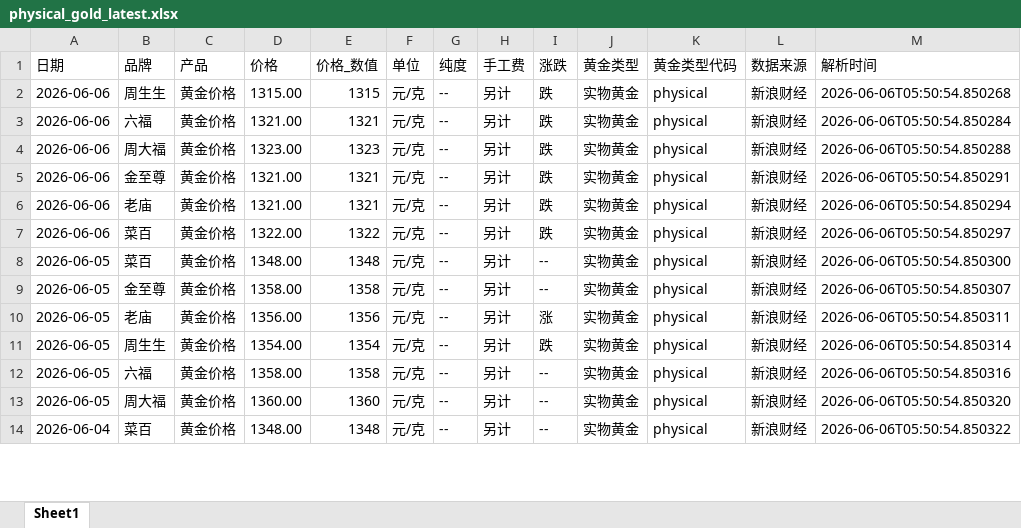
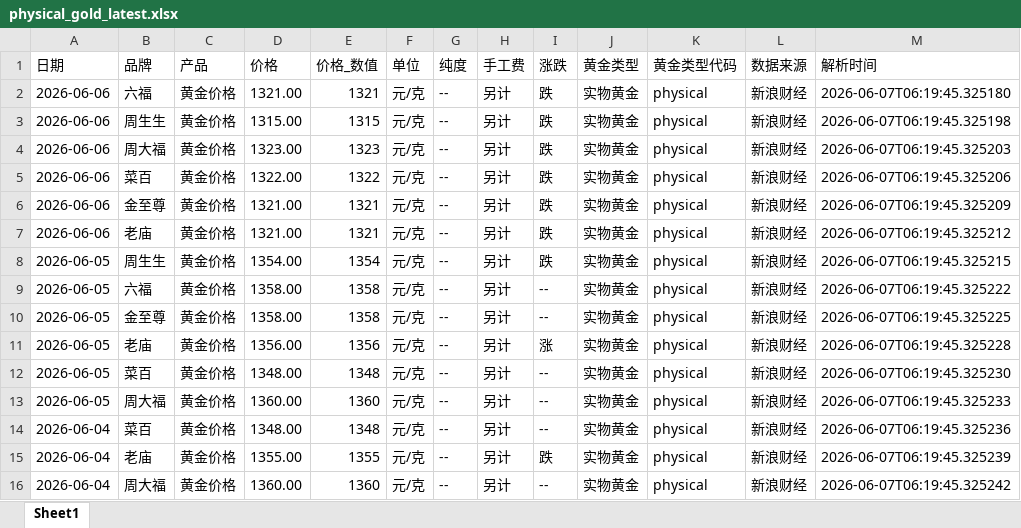
Before and after one commit to chengazhen/python-gold, an Excel workbook: physical_gold_latest.xlsx, sheet Sheet1, drawn as a sheet; only a part is shown; values as stored, in another font and other column widths than the file's, no borders; removed rows and columns are numbered as before the commit, all else as after; the diff covers the shown part only; the diff names each change by its address in the sheet, - before the commit and + after, or states it on an @@ line.

```diff
--- a/physical_gold_latest.xlsx (sheet Sheet1)
+++ b/physical_gold_latest.xlsx (sheet Sheet1)
+row 2: 2026-06-06 | 六福 | 黄金价格 | 1321.00 | 1321 | 元/克 | -- | 另计 | 跌 | 实物黄金 | physical | 新浪财经 | 2026-06-07T06:19:45.325180
-M3 (解析时间): 2026-06-06T05:50:54.850268
+M3 (解析时间): 2026-06-07T06:19:45.325198
-B4 (品牌): 六福
+B4 (品牌): 周大福
-D4 (价格): 1321.00
+D4 (价格): 1323.00
-E4 (价格_数值): 1321
+E4 (价格_数值): 1323
-M4 (解析时间): 2026-06-06T05:50:54.850284
+M4 (解析时间): 2026-06-07T06:19:45.325203
-B5 (品牌): 周大福
+B5 (品牌): 菜百
-D5 (价格): 1323.00
+D5 (价格): 1322.00
-E5 (价格_数值): 1323
+E5 (价格_数值): 1322
-M5 (解析时间): 2026-06-06T05:50:54.850288
+M5 (解析时间): 2026-06-07T06:19:45.325206
-M6 (解析时间): 2026-06-06T05:50:54.850291
+M6 (解析时间): 2026-06-07T06:19:45.325209
-M7 (解析时间): 2026-06-06T05:50:54.850294
+M7 (解析时间): 2026-06-07T06:19:45.325212
-A8 (日期): 2026-06-06
+A8 (日期): 2026-06-05
-B8 (品牌): 菜百
+B8 (品牌): 周生生
-D8 (价格): 1322.00
+D8 (价格): 1354.00
-E8 (价格_数值): 1322
+E8 (价格_数值): 1354
-M8 (解析时间): 2026-06-06T05:50:54.850297
+M8 (解析时间): 2026-06-07T06:19:45.325215
-B9 (品牌): 菜百
+B9 (品牌): 六福
-D9 (价格): 1348.00
+D9 (价格): 1358.00
-E9 (价格_数值): 1348
+E9 (价格_数值): 1358
-M9 (解析时间): 2026-06-06T05:50:54.850300
+M9 (解析时间): 2026-06-07T06:19:45.325222
-M10 (解析时间): 2026-06-06T05:50:54.850307
+M10 (解析时间): 2026-06-07T06:19:45.325225
-M11 (解析时间): 2026-06-06T05:50:54.850311
+M11 (解析时间): 2026-06-07T06:19:45.325228
-row 11: 2026-06-05 | 周生生 | 黄金价格 | 1354.00 | 1354 | 元/克 | -- | 另计 | 跌 | 实物黄金 | physical | 新浪财经 | 2026-06-06T05:50:54.850314
-B12 (品牌): 六福
+B12 (品牌): 菜百
-D12 (价格): 1358.00
+D12 (价格): 1348.00
-E12 (价格_数值): 1358
+E12 (价格_数值): 1348
-M12 (解析时间): 2026-06-06T05:50:54.850316
+M12 (解析时间): 2026-06-07T06:19:45.325230
-M13 (解析时间): 2026-06-06T05:50:54.850320
+M13 (解析时间): 2026-06-07T06:19:45.325233
-M14 (解析时间): 2026-06-06T05:50:54.850322
+M14 (解析时间): 2026-06-07T06:19:45.325236
+row 15: 2026-06-04 | 老庙 | 黄金价格 | 1355.00 | 1355 | 元/克 | -- | 另计 | 跌 | 实物黄金 | physical | 新浪财经 | 2026-06-07T06:19:45.325239
+row 16: 2026-06-04 | 周大福 | 黄金价格 | 1360.00 | 1360 | 元/克 | -- | 另计 | -- | 实物黄金 | physical | 新浪财经 | 2026-06-07T06:19:45.325242
```
Also changed, not shown: 3 added rows, 5 removed rows and 73 edited cells elsewhere in this sheet, combined_gold_data.xlsx, gold_bar_latest.xlsx, 11 other files.
